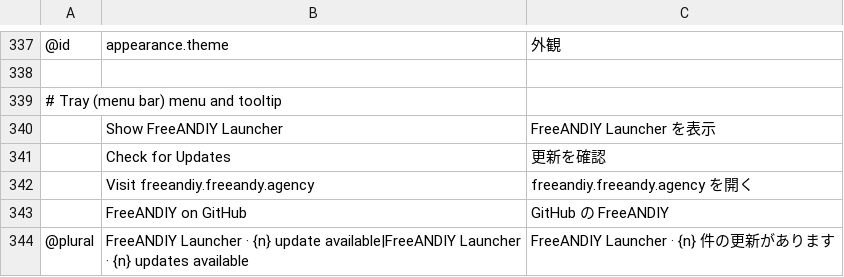
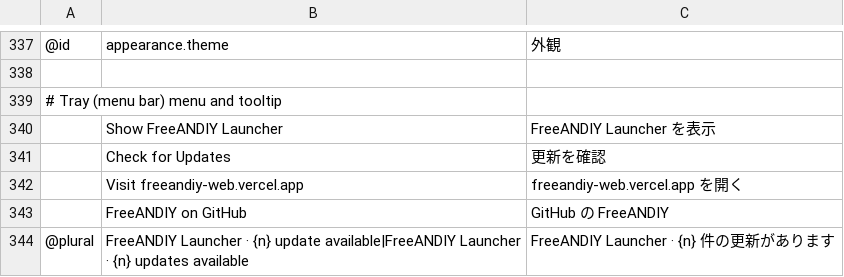
Before and after one commit to FreeAndy21/freeandiy-launcher, a TSV file: crates/ui-egui/src/i18n/ja.tsv, drawn as a sheet; only a part is shown, gaps mark what is left out; removed rows and columns are numbered as before the commit, all else as after; the diff names each change by its address in the sheet, - before the commit and + after, or states it on an @@ line.

```diff
--- a/crates/ui-egui/src/i18n/ja.tsv
+++ b/crates/ui-egui/src/i18n/ja.tsv
-row 342:  | Visit freeandiy.freeandy.agency | freeandiy.freeandy.agency を開く
+row 342:  | Visit freeandiy-web.vercel.app | freeandiy-web.vercel.app を開く
```
Also changed, not shown: crates/ui-egui/src/i18n/cs.tsv, crates/ui-egui/src/i18n/de.tsv, 19 other files.
